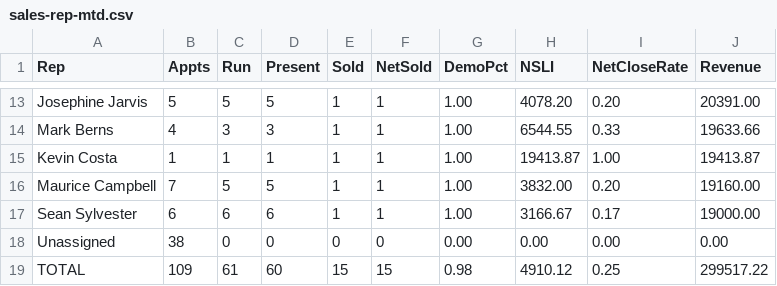
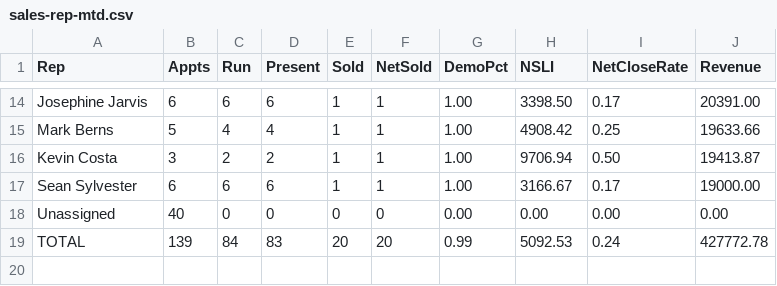
Before and after one commit to SeanSenno/rebath-sales-dashboard, a CSV file: data/sales-rep-mtd.csv, drawn as a sheet; only a part is shown, gaps mark what is left out; removed rows and columns are numbered as before the commit, all else as after; the diff covers the shown part only; the diff names each change by its address in the sheet, - before the commit and + after, or states it on an @@ line.

```diff
--- a/data/sales-rep-mtd.csv
+++ b/data/sales-rep-mtd.csv
-B14 (Appts): 5
+B14 (Appts): 6
-C14 (Run): 5
+C14 (Run): 6
-D14 (Present): 5
+D14 (Present): 6
-H14 (NSLI): 4078.20
+H14 (NSLI): 3398.50
-I14 (NetCloseRate): 0.20
+I14 (NetCloseRate): 0.17
-B15 (Appts): 4
+B15 (Appts): 5
-C15 (Run): 3
+C15 (Run): 4
-D15 (Present): 3
+D15 (Present): 4
-H15 (NSLI): 6544.55
+H15 (NSLI): 4908.42
-I15 (NetCloseRate): 0.33
+I15 (NetCloseRate): 0.25
-B16 (Appts): 1
+B16 (Appts): 3
-C16 (Run): 1
+C16 (Run): 2
-D16 (Present): 1
+D16 (Present): 2
-H16 (NSLI): 19413.87
+H16 (NSLI): 9706.94
-I16 (NetCloseRate): 1.00
+I16 (NetCloseRate): 0.50
-row 16: Maurice Campbell | 7 | 5 | 5 | 1 | 1 | 1.00 | 3832.00 | 0.20 | 19160.00
-B18 (Appts): 38
+B18 (Appts): 40
-B19 (Appts): 109
+B19 (Appts): 139
-C19 (Run): 61
+C19 (Run): 84
-D19 (Present): 60
+D19 (Present): 83
-E19 (Sold): 15
+E19 (Sold): 20
-F19 (NetSold): 15
+F19 (NetSold): 20
-G19 (DemoPct): 0.98
+G19 (DemoPct): 0.99
-H19 (NSLI): 4910.12
+H19 (NSLI): 5092.53
-I19 (NetCloseRate): 0.25
+I19 (NetCloseRate): 0.24
-J19 (Revenue): 299517.22
+J19 (Revenue): 427772.78
```
Also changed, not shown: 4 added rows, 3 removed rows and 22 edited cells elsewhere in this file.
